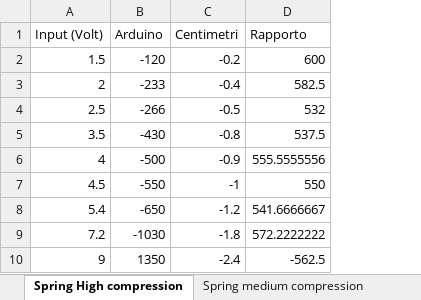
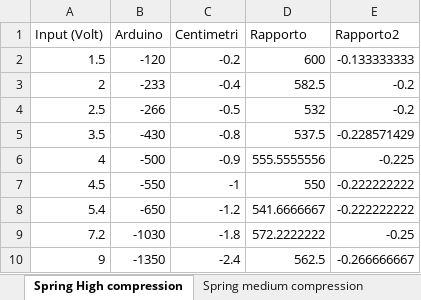
Before and after one commit to rssalessio/Control-Linear-Vibrations, an Excel workbook: Valori_compression_high.xlsx, sheet Spring High compression, drawn as a sheet; values as stored, in another font and other column widths than the file's, no borders; charts and pictures not drawn; the diff names each change by its address in the sheet, - before the commit and + after, or states it on an @@ line.

```diff
--- a/Valori_compression_high.xlsx (sheet Spring High compression)
+++ b/Valori_compression_high.xlsx (sheet Spring High compression)
+column E (Rapporto2), rows 2-10: -0.133333333 | -0.2 | -0.2 | -0.228571429 | -0.225 | -0.222222222 | -0.222222222 | -0.25 | -0.266666667
-B10 (Arduino): 1350
+B10 (Arduino): -1350
-D10 (Rapporto): -562.5
+D10 (Rapporto): 562.5
```
Also changed, not shown: charts or pictures, 1 other file.
